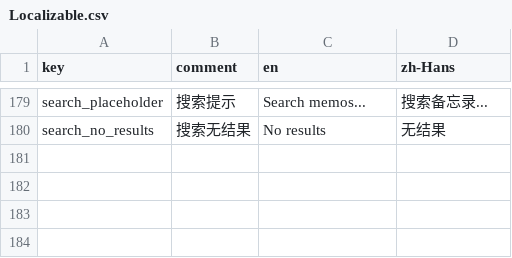
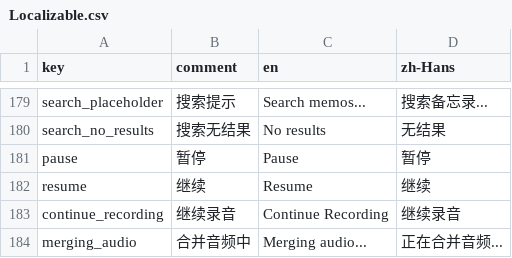
Before and after one commit to lixw1994/murmurs, a CSV file: Localizable.csv, drawn as a sheet; only a part is shown, gaps mark what is left out; the diff names each change by its address in the sheet, - before the commit and + after, or states it on an @@ line.

Commit message:
Add recording pause/resume and memo append recording support
Enable pausing and resuming during AVAudioRecorder recordings with
visual feedback. Add "Continue Recording" option to memo context menu
that merges new audio with existing recordings via AVMutableComposition
and appends transcribed text. Derived AI content (polish/title) is
automatically cleared when memo content changes.

```diff
--- a/Localizable.csv
+++ b/Localizable.csv
+row 181: pause | 暂停 | Pause | 暂停
+row 182: resume | 继续 | Resume | 继续
+row 183: continue_recording | 继续录音 | Continue Recording | 继续录音
+row 184: merging_audio | 合并音频中 | Merging audio... | 正在合并音频...
```
Also changed, not shown: 26 other files.
